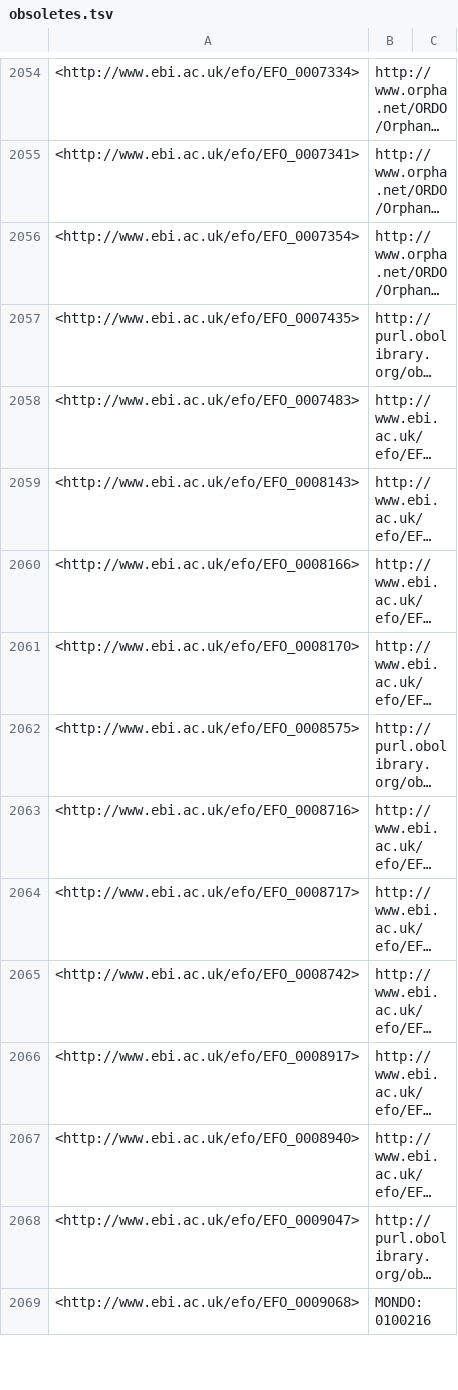
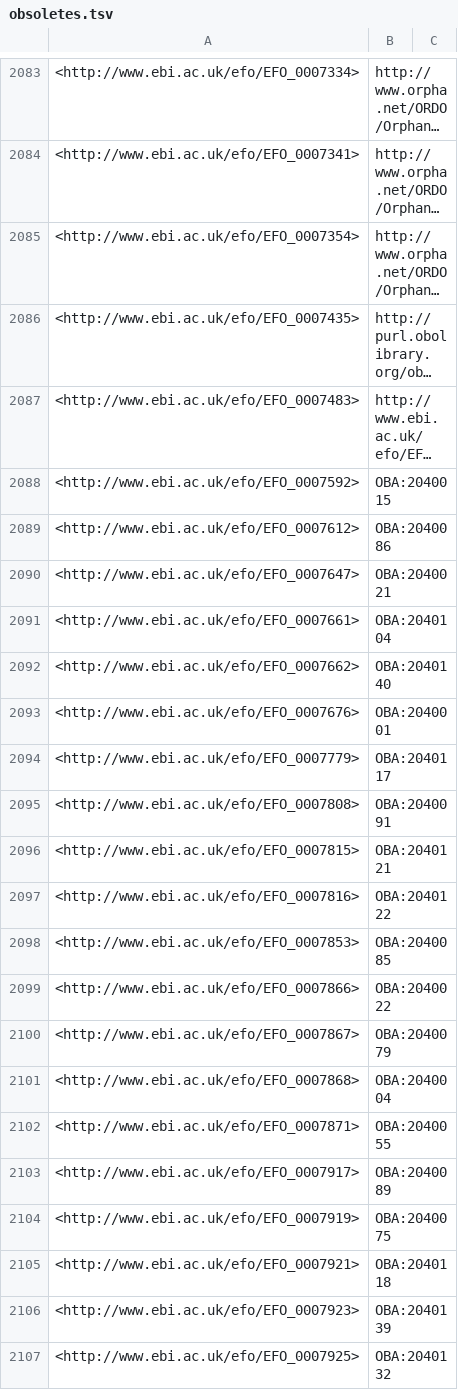
Before and after one commit to EBISPOT/efo, a TSV file: src/ontology/reports/obsoletes.tsv, drawn as a sheet; only a part is shown, gaps mark what is left out; the shorter side is filled out with more unchanged rows; long unchanged cells end in …; the diff covers the shown part only; the diff names each change by its address in the sheet, - before the commit and + after, or states it on an @@ line.

```diff
--- a/src/ontology/reports/obsoletes.tsv
+++ b/src/ontology/reports/obsoletes.tsv
+row 2088: <http://www.ebi.ac.uk/efo/EFO_0007592> | OBA:2040015
+row 2089: <http://www.ebi.ac.uk/efo/EFO_0007612> | OBA:2040086
+row 2090: <http://www.ebi.ac.uk/efo/EFO_0007647> | OBA:2040021
+row 2091: <http://www.ebi.ac.uk/efo/EFO_0007661> | OBA:2040104
+row 2092: <http://www.ebi.ac.uk/efo/EFO_0007662> | OBA:2040140
+row 2093: <http://www.ebi.ac.uk/efo/EFO_0007676> | OBA:2040001
+row 2094: <http://www.ebi.ac.uk/efo/EFO_0007779> | OBA:2040117
+row 2095: <http://www.ebi.ac.uk/efo/EFO_0007808> | OBA:2040091
+row 2096: <http://www.ebi.ac.uk/efo/EFO_0007815> | OBA:2040121
+row 2097: <http://www.ebi.ac.uk/efo/EFO_0007816> | OBA:2040122
+row 2098: <http://www.ebi.ac.uk/efo/EFO_0007853> | OBA:2040085
+row 2099: <http://www.ebi.ac.uk/efo/EFO_0007866> | OBA:2040022
+row 2100: <http://www.ebi.ac.uk/efo/EFO_0007867> | OBA:2040079
+row 2101: <http://www.ebi.ac.uk/efo/EFO_0007868> | OBA:2040004
+row 2102: <http://www.ebi.ac.uk/efo/EFO_0007871> | OBA:2040055
+row 2103: <http://www.ebi.ac.uk/efo/EFO_0007917> | OBA:2040089
+row 2104: <http://www.ebi.ac.uk/efo/EFO_0007919> | OBA:2040075
+row 2105: <http://www.ebi.ac.uk/efo/EFO_0007921> | OBA:2040118
+row 2106: <http://www.ebi.ac.uk/efo/EFO_0007923> | OBA:2040139
+row 2107: <http://www.ebi.ac.uk/efo/EFO_0007925> | OBA:2040132
```
Also changed, not shown: 37 added rows elsewhere in this file, src/ontology/reports/class-count-by-prefix.tsv, src/ontology/reports/obsolete_gwas.tsv, 3 other files.
